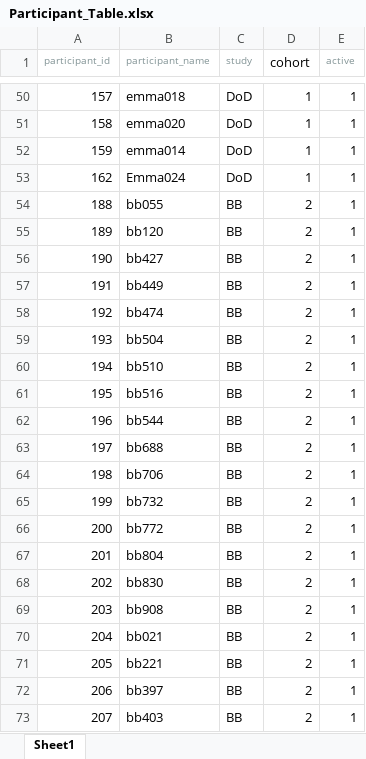
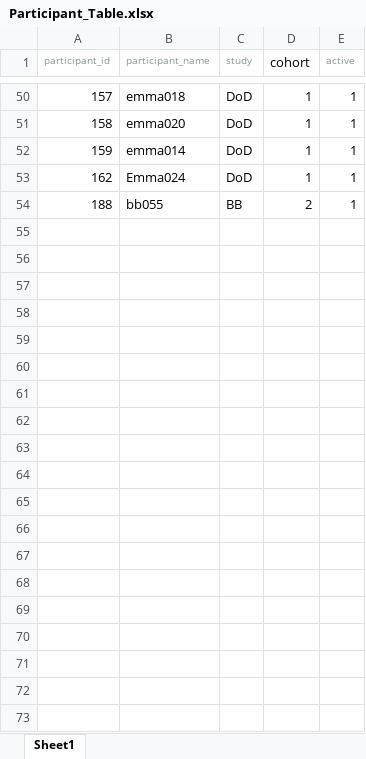
Before and after one commit to Reaganak40/gerontechnology, an Excel workbook: emma_backend/research/participants/Participant_Table.xlsx, sheet Sheet1, drawn as a sheet; only a part is shown, gaps mark what is left out; values as stored, in another font and other column widths than the file's, no borders; the diff covers the shown part only; the diff names each change by its address in the sheet, - before the commit and + after, or states it on an @@ line.

Commit message:
added no_database functionality for emma_backend.py, started working on research table parsing.

```diff
--- a/emma_backend/research/participants/Participant_Table.xlsx (sheet Sheet1)
+++ b/emma_backend/research/participants/Participant_Table.xlsx (sheet Sheet1)
-row 55: 189 | bb120 | BB | 2 | 1
-row 56: 190 | bb427 | BB | 2 | 1
-row 57: 191 | bb449 | BB | 2 | 1
-row 58: 192 | bb474 | BB | 2 | 1
-row 59: 193 | bb504 | BB | 2 | 1
-row 60: 194 | bb510 | BB | 2 | 1
-row 61: 195 | bb516 | BB | 2 | 1
-row 62: 196 | bb544 | BB | 2 | 1
-row 63: 197 | bb688 | BB | 2 | 1
-row 64: 198 | bb706 | BB | 2 | 1
-row 65: 199 | bb732 | BB | 2 | 1
-row 66: 200 | bb772 | BB | 2 | 1
-row 67: 201 | bb804 | BB | 2 | 1
-row 68: 202 | bb830 | BB | 2 | 1
-row 69: 203 | bb908 | BB | 2 | 1
-row 70: 204 | bb021 | BB | 2 | 1
-row 71: 205 | bb221 | BB | 2 | 1
-row 72: 206 | bb397 | BB | 2 | 1
-row 73: 207 | bb403 | BB | 2 | 1
```
Also changed, not shown: 12 removed rows elsewhere in this sheet, 3 other files.
